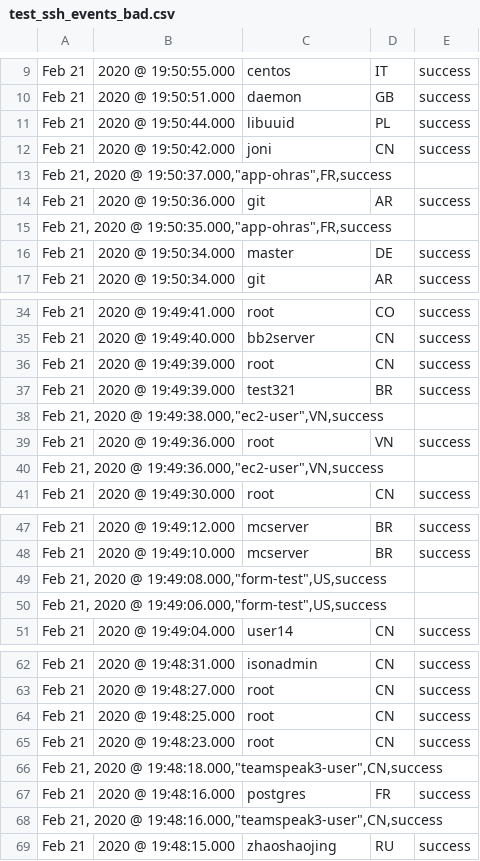
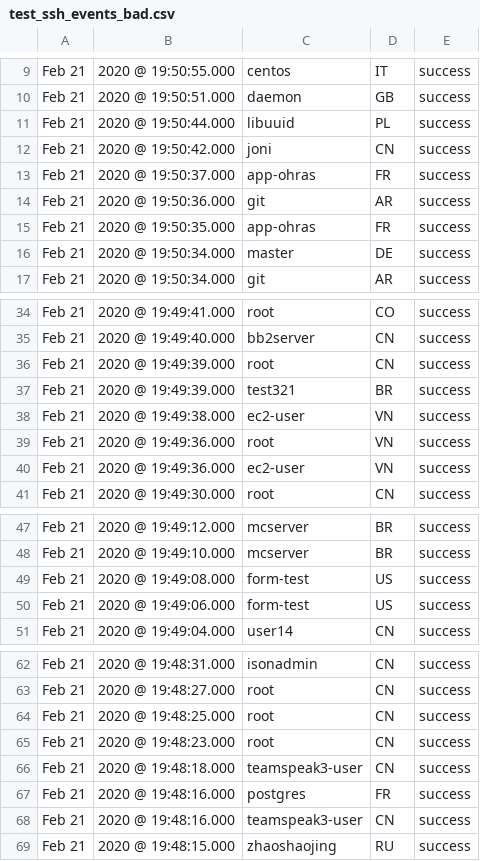
Before and after one commit to Dunttus/AI-Project, a CSV file: datasets/ssh_login/test_ssh_events_bad.csv, drawn as a sheet; only a part is shown, gaps mark what is left out; removed rows and columns are numbered as before the commit, all else as after; the diff names each change by its address in the sheet, - before the commit and + after, or states it on an @@ line.

Commit message:
Trying to fix test_ssh_events_bad.csv

```diff
--- a/datasets/ssh_login/test_ssh_events_bad.csv
+++ b/datasets/ssh_login/test_ssh_events_bad.csv
-row 13: Feb 21, 2020 @ 19:50:37.000,"app-ohras",FR,success
+row 13: Feb 21 | 2020 @ 19:50:37.000 | app-ohras | FR | success
-row 15: Feb 21, 2020 @ 19:50:35.000,"app-ohras",FR,success
+row 15: Feb 21 | 2020 @ 19:50:35.000 | app-ohras | FR | success
-row 38: Feb 21, 2020 @ 19:49:38.000,"ec2-user",VN,success
+row 38: Feb 21 | 2020 @ 19:49:38.000 | ec2-user | VN | success
-row 40: Feb 21, 2020 @ 19:49:36.000,"ec2-user",VN,success
+row 40: Feb 21 | 2020 @ 19:49:36.000 | ec2-user | VN | success
-row 49: Feb 21, 2020 @ 19:49:08.000,"form-test",US,success
-row 50: Feb 21, 2020 @ 19:49:06.000,"form-test",US,success
+row 49: Feb 21 | 2020 @ 19:49:08.000 | form-test | US | success
+row 50: Feb 21 | 2020 @ 19:49:06.000 | form-test | US | success
-row 66: Feb 21, 2020 @ 19:48:18.000,"teamspeak3-user",CN,success
+row 66: Feb 21 | 2020 @ 19:48:18.000 | teamspeak3-user | CN | success
-row 68: Feb 21, 2020 @ 19:48:16.000,"teamspeak3-user",CN,success
+row 68: Feb 21 | 2020 @ 19:48:16.000 | teamspeak3-user | CN | success
```
